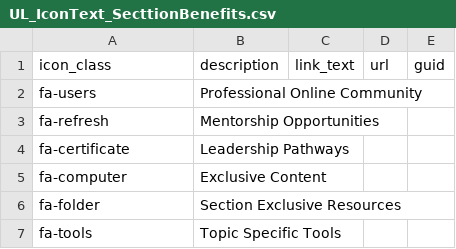
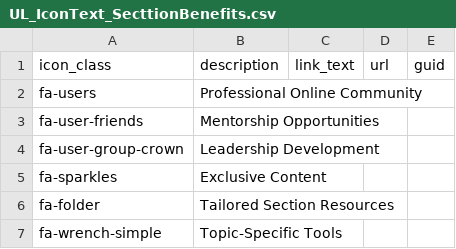
Before and after one commit to ACC-Style/PrototypingACCorg, a CSV file: _data/Blocks/MemberSection/UL_IconText_SecttionBenefits.csv, drawn as a sheet.

```diff
--- a/_data/Blocks/MemberSection/UL_IconText_SecttionBenefits.csv
+++ b/_data/Blocks/MemberSection/UL_IconText_SecttionBenefits.csv
@@ -2,6 +2,6 @@ icon_class,description,link_text,url,guid,
 fa-users,Professional Online Community,,,,
-fa-refresh,Mentorship Opportunities," ",,,
-fa-certificate,Leadership Pathways,,,,
-fa-computer,Exclusive Content,,,,
-fa-folder,Section Exclusive Resources,,,,
-fa-tools,Topic Specific Tools,,,,
+fa-user-friends,Mentorship Opportunities," ",,,
+fa-user-group-crown,Leadership Development,,,,
+fa-sparkles,Exclusive Content,,,,
+fa-folder,Tailored Section Resources,,,,
+fa-wrench-simple,Topic-Specific Tools,,,,
```
Also changed, not shown: _data/Blocks/MemberSection/UL_IconHeadlineText_Initatives.csv, _data/Blocks/MemberSection/UL_IconHeadlineText_Mission.csv, 15 other files.
